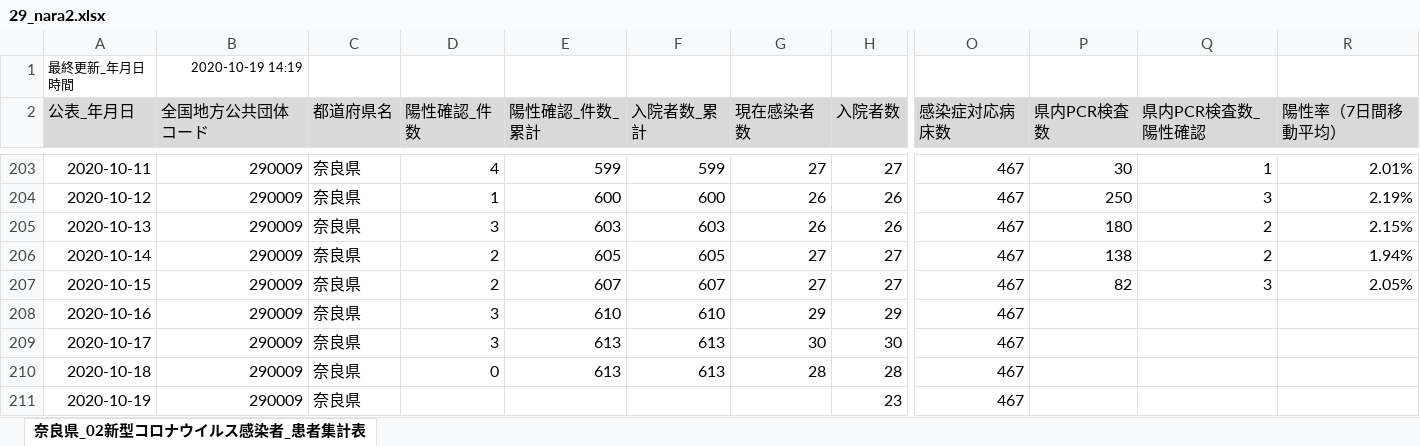
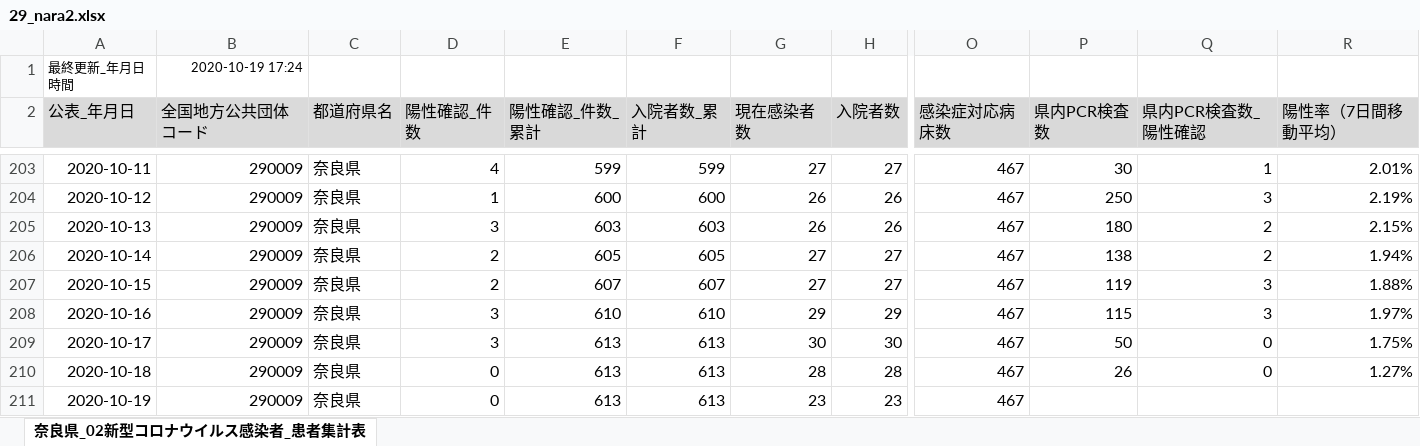
Before and after one commit to CalicoKater/covid-19, an Excel workbook: work/29_nara2.xlsx, sheet 奈良県_02新型コロナウイルス感染者_患者集計表, drawn as a sheet; only a part is shown, gaps mark what is left out; values as stored, in another font and other column widths than the file's, no borders; the diff names each change by its address in the sheet, - before the commit and + after, or states it on an @@ line.

```diff
--- a/work/29_nara2.xlsx (sheet 奈良県_02新型コロナウイルス感染者_患者集計表)
+++ b/work/29_nara2.xlsx (sheet 奈良県_02新型コロナウイルス感染者_患者集計表)
-B1 (全国地方公共団体コード): 2020-10-19 14:19
+B1 (全国地方公共団体コード): 2020-10-19 17:24
-P207 (県内PCR検査数): 82
+P207 (県内PCR検査数): 119
-R207 (陽性率（7日間移動平均）): 2.05%
+R207 (陽性率（7日間移動平均）): 1.88%
-P208 (県内PCR検査数): (empty)
+P208 (県内PCR検査数): 115
-Q208 (県内PCR検査数_陽性確認): (empty)
+Q208 (県内PCR検査数_陽性確認): 3
-R208 (陽性率（7日間移動平均）): (empty)
+R208 (陽性率（7日間移動平均）): 1.97%
-P209 (県内PCR検査数): (empty)
+P209 (県内PCR検査数): 50
-Q209:Q210 (県内PCR検査数_陽性確認): (empty)
+Q209:Q210 (県内PCR検査数_陽性確認): 0
-R209 (陽性率（7日間移動平均）): (empty)
+R209 (陽性率（7日間移動平均）): 1.75%
-P210 (県内PCR検査数): (empty)
+P210 (県内PCR検査数): 26
-R210 (陽性率（7日間移動平均）): (empty)
+R210 (陽性率（7日間移動平均）): 1.27%
-D211 (陽性確認_件数): (empty)
+D211 (陽性確認_件数): 0
-E211 (陽性確認_件数_累計): (empty)
+E211 (陽性確認_件数_累計): 613
-F211 (入院者数_累計): (empty)
+F211 (入院者数_累計): 613
-G211 (現在感染者数): (empty)
+G211 (現在感染者数): 23
```
Also changed, not shown: work/09_tochigi.xlsx, work/16_toyama2.xlsx, 40 other files.
